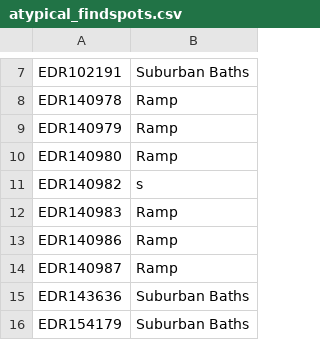
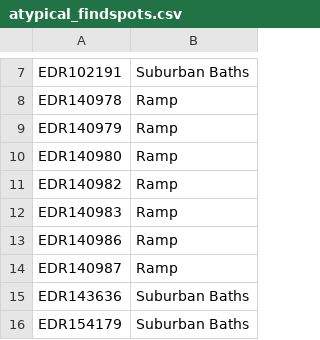
Before and after one commit to ahmadh19/AGP_WA_Summer17, a CSV file: Graffiti/data/AGPData/atypical_findspots.csv, drawn as a sheet; only a part is shown, gaps mark what is left out.

Commit message:
Updated a findspot

```diff
--- a/Graffiti/data/AGPData/atypical_findspots.csv
+++ b/Graffiti/data/AGPData/atypical_findspots.csv
@@ -10,3 +10,3 @@ EDR140979,Ramp
 EDR140980,Ramp
-EDR140982,s
+EDR140982,Ramp
 EDR140983,Ramp
```
